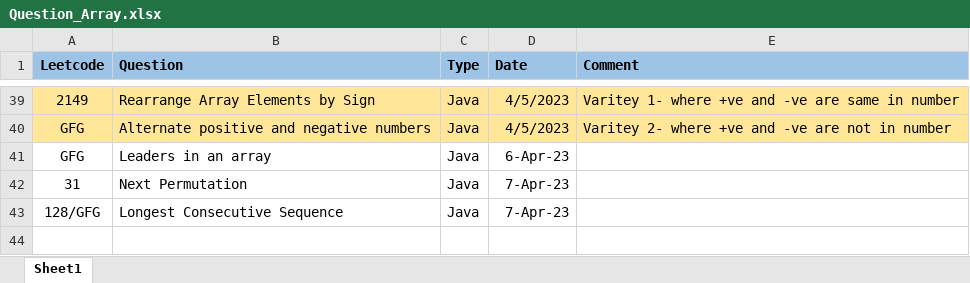
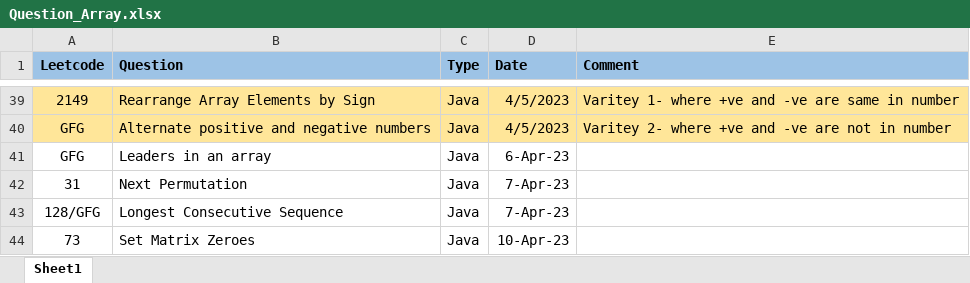
Before and after one commit to ParagNaik2021/Leetcode, an Excel workbook: Array/Question_Array.xlsx, sheet Sheet1, drawn as a sheet; only a part is shown, gaps mark what is left out; values as stored, in another font and other column widths than the file's, no borders; the diff names each change by its address in the sheet, - before the commit and + after, or states it on an @@ line.

Commit message:
73. Set Matrix Zeroes
73. Set Matrix Zeroes

```diff
--- a/Array/Question_Array.xlsx (sheet Sheet1)
+++ b/Array/Question_Array.xlsx (sheet Sheet1)
+row 44: 73 | Set Matrix Zeroes | Java | 10-Apr-23
```
Also changed, not shown: 1 other file.
